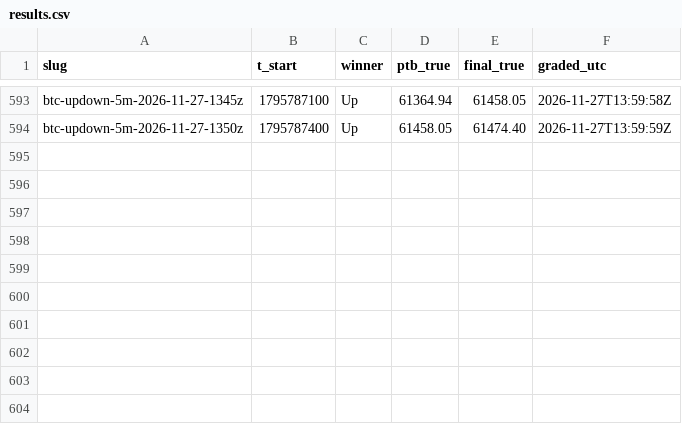
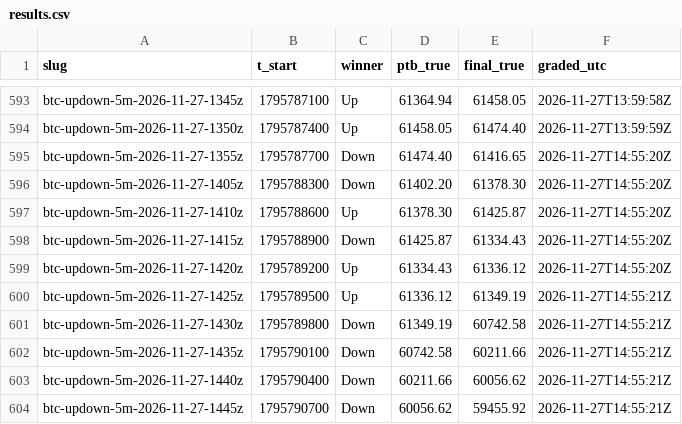
Before and after one commit to j42002/polybot, a CSV file: data/results.csv, drawn as a sheet; only a part is shown, gaps mark what is left out.

```diff
--- a/data/results.csv
+++ b/data/results.csv
@@ -594 +594,11 @@ btc-updown-5m-2026-11-27-1345z,1795787100,Up,61364.94,61458.05,2026-11-27T13:59:
 btc-updown-5m-2026-11-27-1350z,1795787400,Up,61458.05,61474.40,2026-11-27T13:59:59Z
+btc-updown-5m-2026-11-27-1355z,1795787700,Down,61474.40,61416.65,2026-11-27T14:55:20Z
+btc-updown-5m-2026-11-27-1405z,1795788300,Down,61402.20,61378.30,2026-11-27T14:55:20Z
+btc-updown-5m-2026-11-27-1410z,1795788600,Up,61378.30,61425.87,2026-11-27T14:55:20Z
+btc-updown-5m-2026-11-27-1415z,1795788900,Down,61425.87,61334.43,2026-11-27T14:55:20Z
+btc-updown-5m-2026-11-27-1420z,1795789200,Up,61334.43,61336.12,2026-11-27T14:55:20Z
+btc-updown-5m-2026-11-27-1425z,1795789500,Up,61336.12,61349.19,2026-11-27T14:55:21Z
+btc-updown-5m-2026-11-27-1430z,1795789800,Down,61349.19,60742.58,2026-11-27T14:55:21Z
+btc-updown-5m-2026-11-27-1435z,1795790100,Down,60742.58,60211.66,2026-11-27T14:55:21Z
+btc-updown-5m-2026-11-27-1440z,1795790400,Down,60211.66,60056.62,2026-11-27T14:55:21Z
+btc-updown-5m-2026-11-27-1445z,1795790700,Down,60056.62,59455.92,2026-11-27T14:55:21Z
```
Also changed, not shown: data/closes.csv, data/loop_stats.csv, 4 other files.
